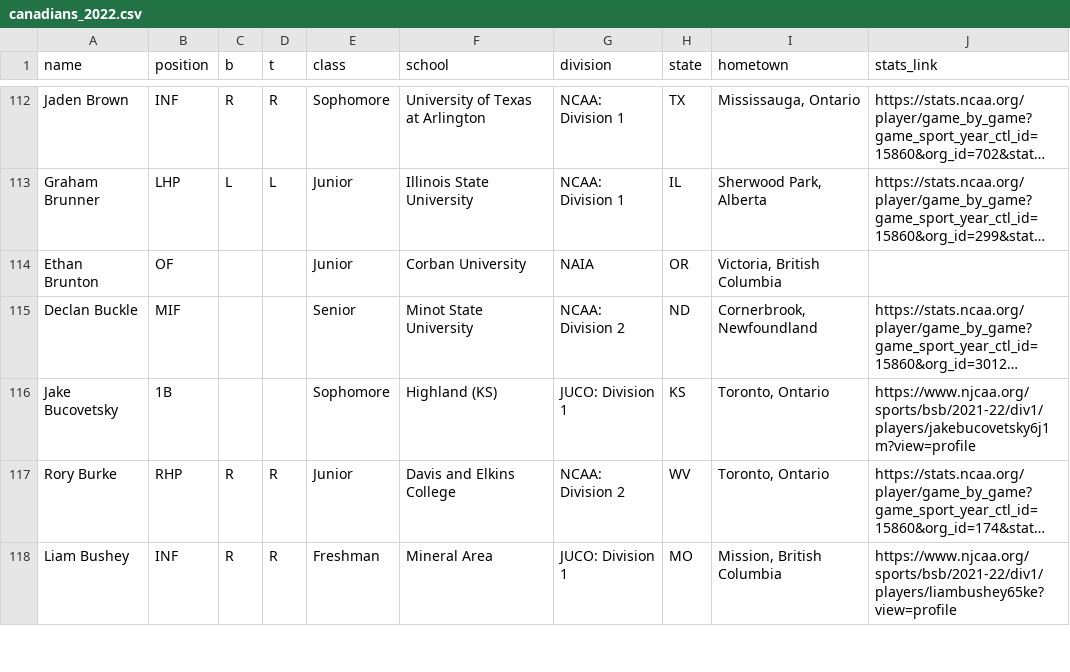
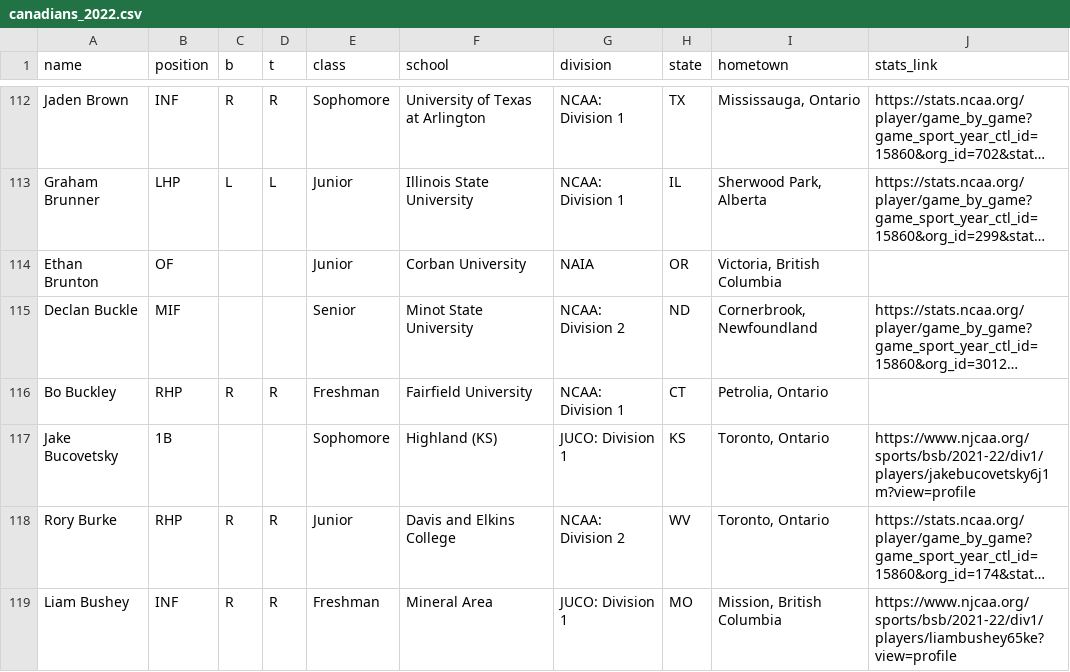
Before and after one commit to peteb206/canadians_in_college_baseball, a CSV file: canadians_2022.csv, drawn as a sheet; only a part is shown, gaps mark what is left out; long unchanged cells end in …; the diff names each change by its address in the sheet, - before the commit and + after, or states it on an @@ line.

```diff
--- a/canadians_2022.csv
+++ b/canadians_2022.csv
+row 116: Bo Buckley | RHP | R | R | Freshman | Fairfield University | NCAA: Division 1 | CT | Petrolia, Ontario
```
Also changed, not shown: 1 other file.
